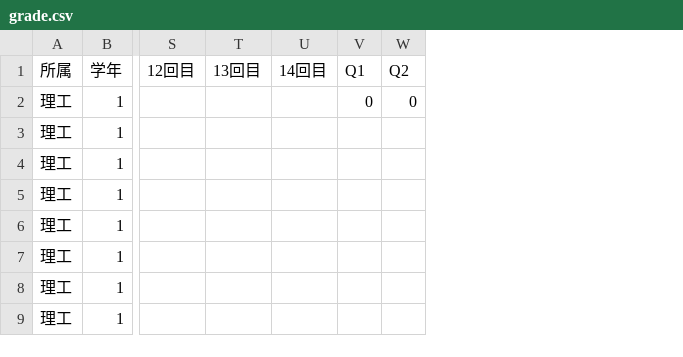
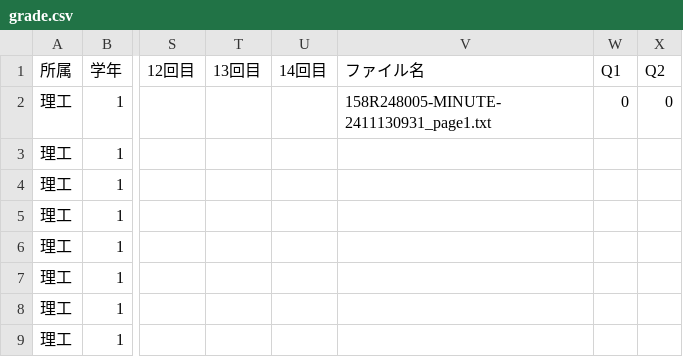
Before and after one commit to kenshi-miyabe/autograder, a CSV file: correct_answer/grade.csv, drawn as a sheet; only a part is shown, gaps mark what is left out; the diff names each change by its address in the sheet, - before the commit and + after, or states it on an @@ line.

```diff
--- a/correct_answer/grade.csv
+++ b/correct_answer/grade.csv
+column V (ファイル名), row 2: 158R248005-MINUTE-2411130931_page1.txt
```
Also changed, not shown: 4 other files.
